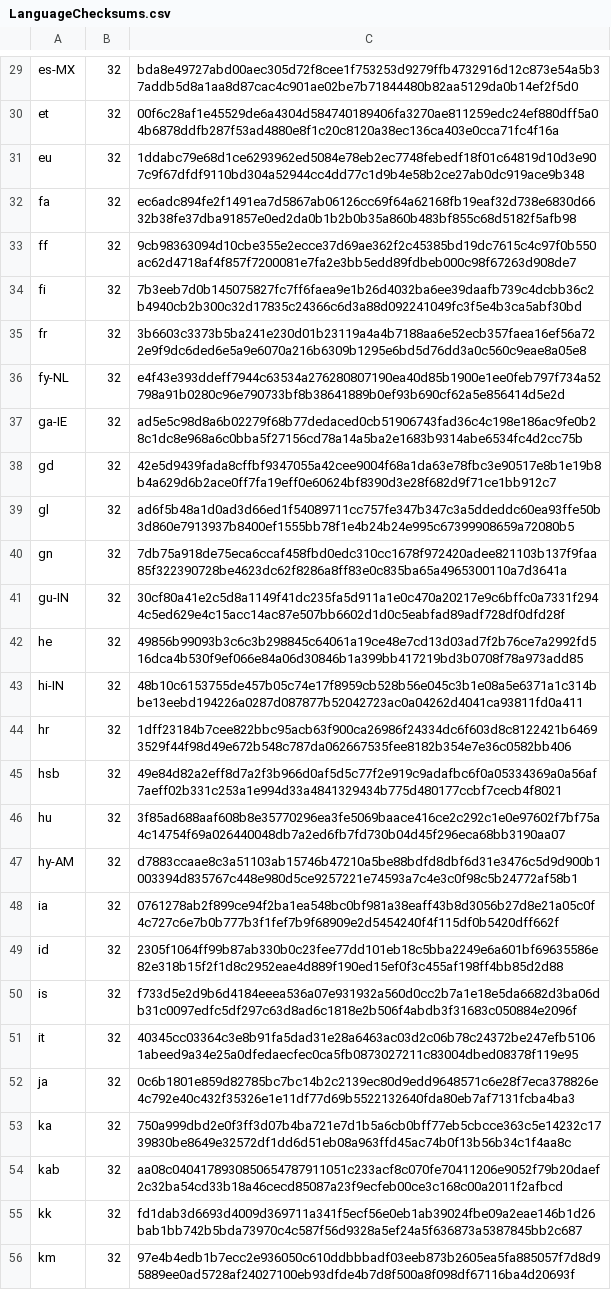
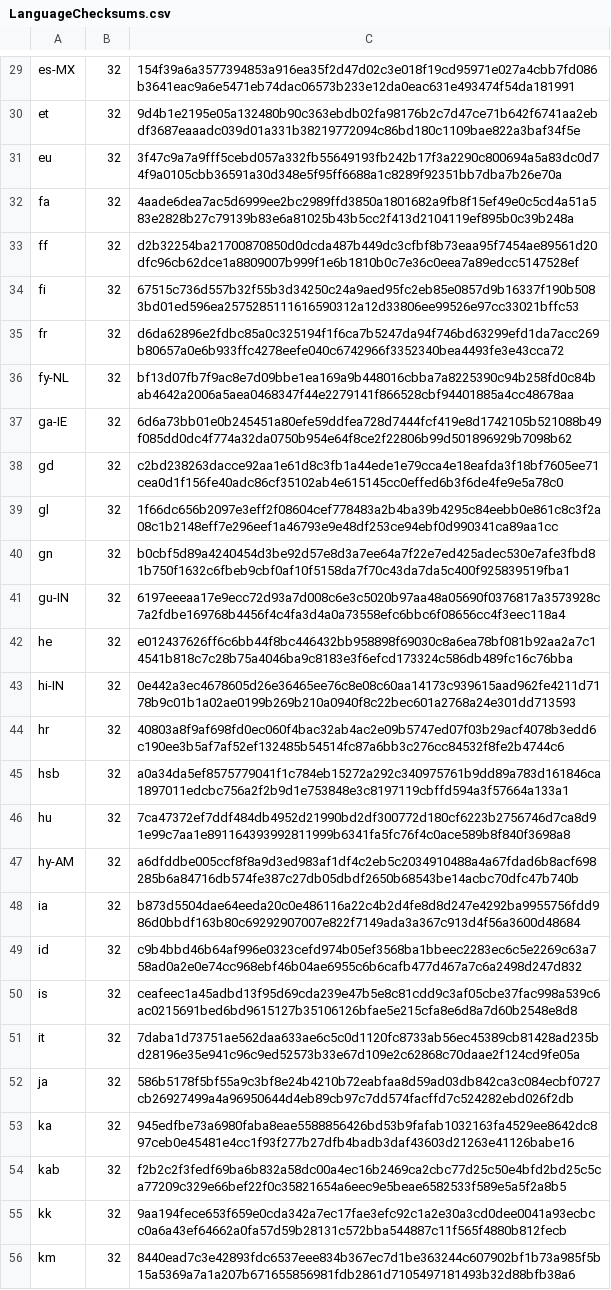
Before and after one commit to chocolatey-community/chocolatey-packages, a CSV file: automatic/firefox/tools/LanguageChecksums.csv, drawn as a sheet; only a part is shown, gaps mark what is left out; the diff covers the shown part only; the diff names each change by its address in the sheet, - before the commit and + after, or states it on an @@ line.

```diff
--- a/automatic/firefox/tools/LanguageChecksums.csv
+++ b/automatic/firefox/tools/LanguageChecksums.csv
-C29: bda8e49727abd00aec305d72f8cee1f753253d9279ffb4732916d12c873e54a5b37addb5d8a1aa8d87cac4c901ae02be7b71844480b82aa5129da0b14ef2f5d0
+C29: 154f39a6a3577394853a916ea35f2d47d02c3e018f19cd95971e027a4cbb7fd086b3641eac9a6e5471eb74dac06573b233e12da0eac631e493474f54da181991
-C30: 00f6c28af1e45529de6a4304d584740189406fa3270ae811259edc24ef880dff5a04b6878ddfb287f53ad4880e8f1c20c8120a38ec136ca403e0cca71fc4f16a
+C30: 9d4b1e2195e05a132480b90c363ebdb02fa98176b2c7d47ce71b642f6741aa2ebdf3687eaaadc039d01a331b38219772094c86bd180c1109bae822a3baf34f5e
-C31: 1ddabc79e68d1ce6293962ed5084e78eb2ec7748febedf18f01c64819d10d3e907c9f67dfdf9110bd304a52944cc4dd77c1d9b4e58b2ce27ab0dc919ace9b348
+C31: 3f47c9a7a9fff5cebd057a332fb55649193fb242b17f3a2290c800694a5a83dc0d74f9a0105cbb36591a30d348e5f95ff6688a1c8289f92351bb7dba7b26e70a
-C32: ec6adc894fe2f1491ea7d5867ab06126cc69f64a62168fb19eaf32d738e6830d6632b38fe37dba91857e0ed2da0b1b2b0b35a860b483bf855c68d5182f5afb98
+C32: 4aade6dea7ac5d6999ee2bc2989ffd3850a1801682a9fb8f15ef49e0c5cd4a51a583e2828b27c79139b83e6a81025b43b5cc2f413d2104119ef895b0c39b248a
-C33: 9cb98363094d10cbe355e2ecce37d69ae362f2c45385bd19dc7615c4c97f0b550ac62d4718af4f857f7200081e7fa2e3bb5edd89fdbeb000c98f67263d908de7
+C33: d2b32254ba21700870850d0dcda487b449dc3cfbf8b73eaa95f7454ae89561d20dfc96cb62dce1a8809007b999f1e6b1810b0c7e36c0eea7a89edcc5147528ef
-C34: 7b3eeb7d0b145075827fc7ff6faea9e1b26d4032ba6ee39daafb739c4dcbb36c2b4940cb2b300c32d17835c24366c6d3a88d092241049fc3f5e4b3ca5abf30bd
+C34: 67515c736d557b32f55b3d34250c24a9aed95fc2eb85e0857d9b16337f190b5083bd01ed596ea2575285111616590312a12d33806ee99526e97cc33021bffc53
-C35: 3b6603c3373b5ba241e230d01b23119a4a4b7188aa6e52ecb357faea16ef56a722e9f9dc6ded6e5a9e6070a216b6309b1295e6bd5d76dd3a0c560c9eae8a05e8
+C35: d6da62896e2fdbc85a0c325194f1f6ca7b5247da94f746bd63299efd1da7acc269b80657a0e6b933ffc4278eefe040c6742966f3352340bea4493fe3e43cca72
-C36: e4f43e393ddeff7944c63534a276280807190ea40d85b1900e1ee0feb797f734a52798a91b0280c96e790733bf8b38641889b0ef93b690cf62a5e856414d5e2d
+C36: bf13d07fb7f9ac8e7d09bbe1ea169a9b448016cbba7a8225390c94b258fd0c84bab4642a2006a5aea0468347f44e2279141f866528cbf94401885a4cc48678aa
-C37: ad5e5c98d8a6b02279f68b77dedaced0cb51906743fad36c4c198e186ac9fe0b28c1dc8e968a6c0bba5f27156cd78a14a5ba2e1683b9314abe6534fc4d2cc75b
+C37: 6d6a73bb01e0b245451a80efe59ddfea728d7444fcf419e8d1742105b521088b49f085dd0dc4f774a32da0750b954e64f8ce2f22806b99d501896929b7098b62
-C38: 42e5d9439fada8cffbf9347055a42cee9004f68a1da63e78fbc3e90517e8b1e19b8b4a629d6b2ace0ff7fa19eff0e60624bf8390d3e28f682d9f71ce1bb912c7
+C38: c2bd238263dacce92aa1e61d8c3fb1a44ede1e79cca4e18eafda3f18bf7605ee71cea0d1f156fe40adc86cf35102ab4e615145cc0effed6b3f6de4fe9e5a78c0
-C39: ad6f5b48a1d0ad3d66ed1f54089711cc757fe347b347c3a5ddeddc60ea93ffe50b3d860e7913937b8400ef1555bb78f1e4b24b24e995c67399908659a72080b5
+C39: 1f66dc656b2097e3eff2f08604cef778483a2b4ba39b4295c84eebb0e861c8c3f2a08c1b2148eff7e296eef1a46793e9e48df253ce94ebf0d990341ca89aa1cc
-C40: 7db75a918de75eca6ccaf458fbd0edc310cc1678f972420adee821103b137f9faa85f322390728be4623dc62f8286a8ff83e0c835ba65a4965300110a7d3641a
+C40: b0cbf5d89a4240454d3be92d57e8d3a7ee64a7f22e7ed425adec530e7afe3fbd81b750f1632c6fbeb9cbf0af10f5158da7f70c43da7da5c400f925839519fba1
-C41: 30cf80a41e2c5d8a1149f41dc235fa5d911a1e0c470a20217e9c6bffc0a7331f2944c5ed629e4c15acc14ac87e507bb6602d1d0c5eabfad89adf728df0dfd28f
+C41: 6197eeeaa17e9ecc72d93a7d008c6e3c5020b97aa48a05690f0376817a3573928c7a2fdbe169768b4456f4c4fa3d4a0a73558efc6bbc6f08656cc4f3eec118a4
-C42: 49856b99093b3c6c3b298845c64061a19ce48e7cd13d03ad7f2b76ce7a2992fd516dca4b530f9ef066e84a06d30846b1a399bb417219bd3b0708f78a973add85
+C42: e012437626ff6c6bb44f8bc446432bb958898f69030c8a6ea78bf081b92aa2a7c14541b818c7c28b75a4046ba9c8183e3f6efcd173324c586db489fc16c76bba
-C43: 48b10c6153755de457b05c74e17f8959cb528b56e045c3b1e08a5e6371a1c314bbe13eebd194226a0287d087877b52042723ac0a04262d4041ca93811fd0a411
+C43: 0e442a3ec4678605d26e36465ee76c8e08c60aa14173c939615aad962fe4211d7178b9c01b1a02ae0199b269b210a0940f8c22bec601a2768a24e301dd713593
-C44: 1dff23184b7cee822bbc95acb63f900ca26986f24334dc6f603d8c8122421b64693529f44f98d49e672b548c787da062667535fee8182b354e7e36c0582bb406
+C44: 40803a8f9af698fd0ec060f4bac32ab4ac2e09b5747ed07f03b29acf4078b3edd6c190ee3b5af7af52ef132485b54514fc87a6bb3c276cc84532f8fe2b4744c6
-C45: 49e84d82a2eff8d7a2f3b966d0af5d5c77f2e919c9adafbc6f0a05334369a0a56af7aeff02b331c253a1e994d33a4841329434b775d480177ccbf7cecb4f8021
+C45: a0a34da5ef8575779041f1c784eb15272a292c340975761b9dd89a783d161846ca1897011edcbc756a2f2b9d1e753848e3c8197119cbffd594a3f57664a133a1
-C46: 3f85ad688aaf608b8e35770296ea3fe5069baace416ce2c292c1e0e97602f7bf75a4c14754f69a026440048db7a2ed6fb7fd730b04d45f296eca68bb3190aa07
+C46: 7ca47372ef7ddf484db4952d21990bd2df300772d180cf6223b2756746d7ca8d91e99c7aa1e891164393992811999b6341fa5fc76f4c0ace589b8f840f3698a8
-C47: d7883ccaae8c3a51103ab15746b47210a5be88bdfd8dbf6d31e3476c5d9d900b1003394d835767c448e980d5ce9257221e74593a7c4e3c0f98c5b24772af58b1
+C47: a6dfddbe005ccf8f8a9d3ed983af1df4c2eb5c2034910488a4a67fdad6b8acf698285b6a84716db574fe387c27db05dbdf2650b68543be14acbc70dfc47b740b
-C48: 0761278ab2f899ce94f2ba1ea548bc0bf981a38eaff43b8d3056b27d8e21a05c0f4c727c6e7b0b777b3f1fef7b9f68909e2d5454240f4f115df0b5420dff662f
+C48: b873d5504dae64eeda20c0e486116a22c4b2d4fe8d8d247e4292ba9955756fdd986d0bbdf163b80c69292907007e822f7149ada3a367c913d4f56a3600d48684
-C49: 2305f1064ff99b87ab330b0c23fee77dd101eb18c5bba2249e6a601bf69635586e82e318b15f2f1d8c2952eae4d889f190ed15ef0f3c455af198ff4bb85d2d88
+C49: c9b4bbd46b64af996e0323cefd974b05ef3568ba1bbeec2283ec6c5e2269c63a758ad0a2e0e74cc968ebf46b04ae6955c6b6cafb477d467a7c6a2498d247d832
-C50: f733d5e2d9b6d4184eeea536a07e931932a560d0cc2b7a1e18e5da6682d3ba06db31c0097edfc5df297c63d8ad6c1818e2b506f4abdb3f31683c050884e2096f
+C50: ceafeec1a45adbd13f95d69cda239e47b5e8c81cdd9c3af05cbe37fac998a539c6ac0215691bed6bd9615127b35106126bfae5e215cfa8e6d8a7d60b2548e8d8
-C51: 40345cc03364c3e8b91fa5dad31e28a6463ac03d2c06b78c24372be247efb51061abeed9a34e25a0dfedaecfec0ca5fb0873027211c83004dbed08378f119e95
+C51: 7daba1d73751ae562daa633ae6c5c0d1120fc8733ab56ec45389cb81428ad235bd28196e35e941c96c9ed52573b33e67d109e2c62868c70daae2f124cd9fe05a
-C52: 0c6b1801e859d82785bc7bc14b2c2139ec80d9edd9648571c6e28f7eca378826e4c792e40c432f35326e1e11df77d69b5522132640fda80eb7af7131fcba4ba3
+C52: 586b5178f5bf55a9c3bf8e24b4210b72eabfaa8d59ad03db842ca3c084ecbf0727cb26927499a4a96950644d4eb89cb97c7dd574facffd7c524282ebd026f2db
-C53: 750a999dbd2e0f3ff3d07b4ba721e7d1b5a6cb0bff77eb5cbcce363c5e14232c1739830be8649e32572df1dd6d51eb08a963ffd45ac74b0f13b56b34c1f4aa8c
+C53: 945edfbe73a6980faba8eae5588856426bd53b9fafab1032163fa4529ee8642dc897ceb0e45481e4cc1f93f277b27dfb4badb3daf43603d21263e41126babe16
-C54: aa08c0404178930850654787911051c233acf8c070fe70411206e9052f79b20daef2c32ba54cd33b18a46cecd85087a23f9ecfeb00ce3c168c00a2011f2afbcd
+C54: f2b2c2f3fedf69ba6b832a58dc00a4ec16b2469ca2cbc77d25c50e4bfd2bd25c5ca77209c329e66bef22f0c35821654a6eec9e5beae6582533f589e5a5f2a8b5
-C55: fd1dab3d6693d4009d369711a341f5ecf56e0eb1ab39024fbe09a2eae146b1d26bab1bb742b5bda73970c4c587f56d9328a5ef24a5f636873a5387845bb2c687
+C55: 9aa194fece653f659e0cda342a7ec17fae3efc92c1a2e30a3cd0dee0041a93ecbcc0a6a43ef64662a0fa57d59b28131c572bba544887c11f565f4880b812fecb
-C56: 97e4b4edb1b7ecc2e936050c610ddbbbadf03eeb873b2605ea5fa885057f7d8d95889ee0ad5728af24027100eb93dfde4b7d8f500a8f098df67116ba4d20693f
+C56: 8440ead7c3e42893fdc6537eee834b367ec7d1be363244c607902bf1b73a985f5b15a5369a7a1a207b671655856981fdb2861d7105497181493b32d88bfb38a6
```
Also changed, not shown: 168 edited cells elsewhere in this file, automatic/tor-browser/tools/LanguageChecksums.csv, 10 other files.
